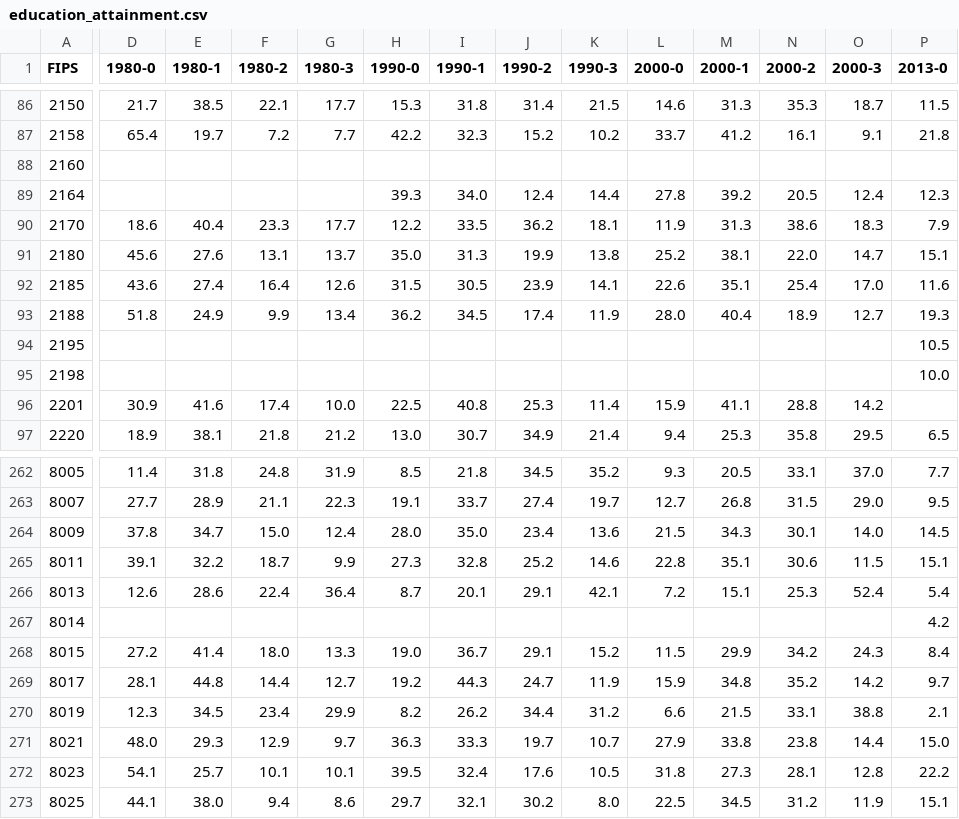
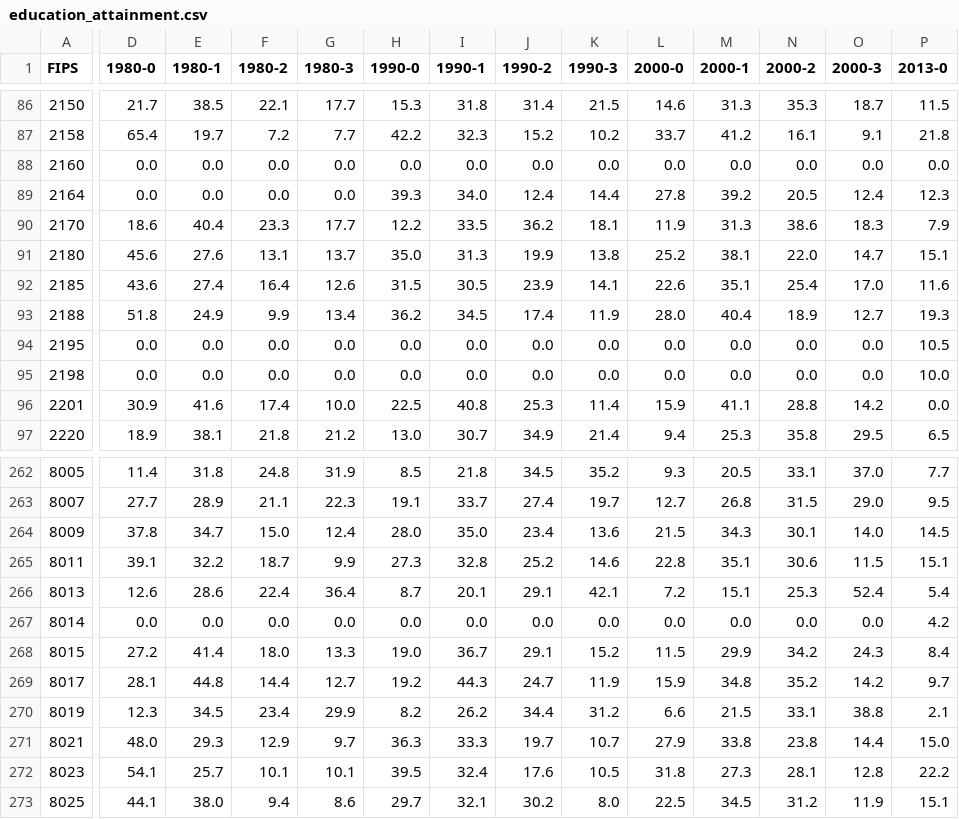
Before and after one commit to LiamWahahaha/education-prediction, a CSV file: education_attainment.csv, drawn as a sheet; only a part is shown, gaps mark what is left out; the diff covers the shown part only; the diff names each change by its address in the sheet, - before the commit and + after, or states it on an @@ line.

Commit message:
Update education_attainment.csv, fill empty education level with 0

```diff
--- a/education_attainment.csv
+++ b/education_attainment.csv
-D88:D89 (1980-0): (empty)
+D88:D89 (1980-0): 0.0
-E88:E89 (1980-1): (empty)
+E88:E89 (1980-1): 0.0
-F88:F89 (1980-2): (empty)
+F88:F89 (1980-2): 0.0
-G88:G89 (1980-3): (empty)
+G88:G89 (1980-3): 0.0
-H88 (1990-0): (empty)
+H88 (1990-0): 0.0
-I88 (1990-1): (empty)
+I88 (1990-1): 0.0
-J88 (1990-2): (empty)
+J88 (1990-2): 0.0
-K88 (1990-3): (empty)
+K88 (1990-3): 0.0
-L88 (2000-0): (empty)
+L88 (2000-0): 0.0
-M88 (2000-1): (empty)
+M88 (2000-1): 0.0
-N88 (2000-2): (empty)
+N88 (2000-2): 0.0
-O88 (2000-3): (empty)
+O88 (2000-3): 0.0
-P88 (2013-0): (empty)
+P88 (2013-0): 0.0
-D94:D95 (1980-0): (empty)
+D94:D95 (1980-0): 0.0
-E94:E95 (1980-1): (empty)
+E94:E95 (1980-1): 0.0
-F94:F95 (1980-2): (empty)
+F94:F95 (1980-2): 0.0
-G94:G95 (1980-3): (empty)
+G94:G95 (1980-3): 0.0
-H94:H95 (1990-0): (empty)
+H94:H95 (1990-0): 0.0
-I94:I95 (1990-1): (empty)
+I94:I95 (1990-1): 0.0
-J94:J95 (1990-2): (empty)
+J94:J95 (1990-2): 0.0
-K94:K95 (1990-3): (empty)
+K94:K95 (1990-3): 0.0
-L94:L95 (2000-0): (empty)
+L94:L95 (2000-0): 0.0
-M94:M95 (2000-1): (empty)
+M94:M95 (2000-1): 0.0
-N94:N95 (2000-2): (empty)
+N94:N95 (2000-2): 0.0
-O94:O95 (2000-3): (empty)
+O94:O95 (2000-3): 0.0
-P96 (2013-0): (empty)
+P96 (2013-0): 0.0
-D267 (1980-0): (empty)
+D267 (1980-0): 0.0
-E267 (1980-1): (empty)
+E267 (1980-1): 0.0
-F267 (1980-2): (empty)
+F267 (1980-2): 0.0
-G267 (1980-3): (empty)
+G267 (1980-3): 0.0
-H267 (1990-0): (empty)
+H267 (1990-0): 0.0
-I267 (1990-1): (empty)
+I267 (1990-1): 0.0
-J267 (1990-2): (empty)
+J267 (1990-2): 0.0
-K267 (1990-3): (empty)
+K267 (1990-3): 0.0
-L267 (2000-0): (empty)
+L267 (2000-0): 0.0
-M267 (2000-1): (empty)
+M267 (2000-1): 0.0
-N267 (2000-2): (empty)
+N267 (2000-2): 0.0
-O267 (2000-3): (empty)
+O267 (2000-3): 0.0
```
Also changed, not shown: 143 edited cells elsewhere in this file, 4 other files.
